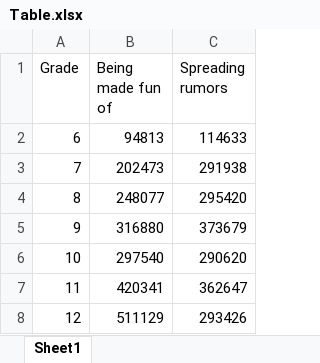
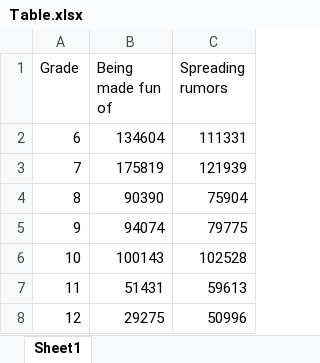
Before and after one commit to CanMan01/Group-2-Fourth-Markdown-Project, an Excel workbook: Table.xlsx, sheet Sheet1, drawn as a sheet; values as stored, in another font and other column widths than the file's, no borders; the diff names each change by its address in the sheet, - before the commit and + after, or states it on an @@ line.

```diff
--- a/Table.xlsx (sheet Sheet1)
+++ b/Table.xlsx (sheet Sheet1)
-B2 (Being made fun of): 94813
+B2 (Being made fun of): 134604
-C2 (Spreading rumors): 114633
+C2 (Spreading rumors): 111331
-B3 (Being made fun of): 202473
+B3 (Being made fun of): 175819
-C3 (Spreading rumors): 291938
+C3 (Spreading rumors): 121939
-B4 (Being made fun of): 248077
+B4 (Being made fun of): 90390
-C4 (Spreading rumors): 295420
+C4 (Spreading rumors): 75904
-B5 (Being made fun of): 316880
+B5 (Being made fun of): 94074
-C5 (Spreading rumors): 373679
+C5 (Spreading rumors): 79775
-B6 (Being made fun of): 297540
+B6 (Being made fun of): 100143
-C6 (Spreading rumors): 290620
+C6 (Spreading rumors): 102528
-B7 (Being made fun of): 420341
+B7 (Being made fun of): 51431
-C7 (Spreading rumors): 362647
+C7 (Spreading rumors): 59613
-B8 (Being made fun of): 511129
+B8 (Being made fun of): 29275
-C8 (Spreading rumors): 293426
+C8 (Spreading rumors): 50996
```
Also changed, not shown: 4 other files.
